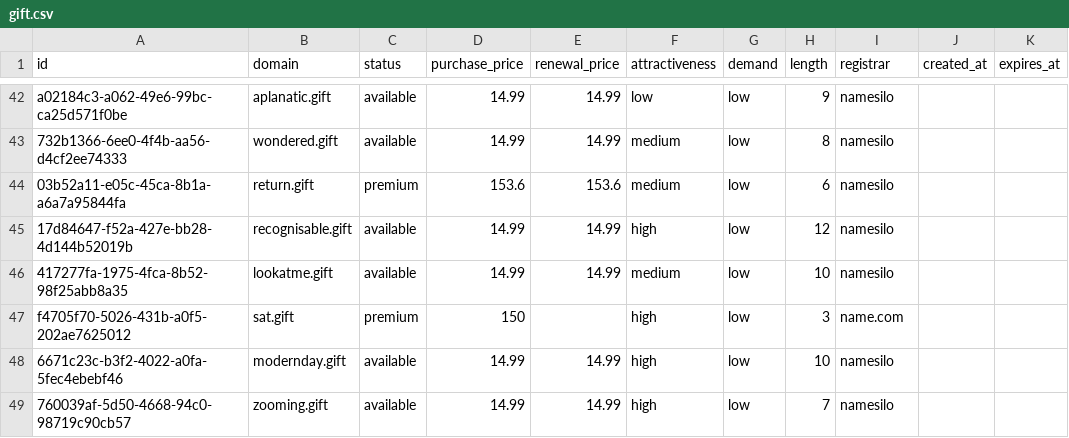
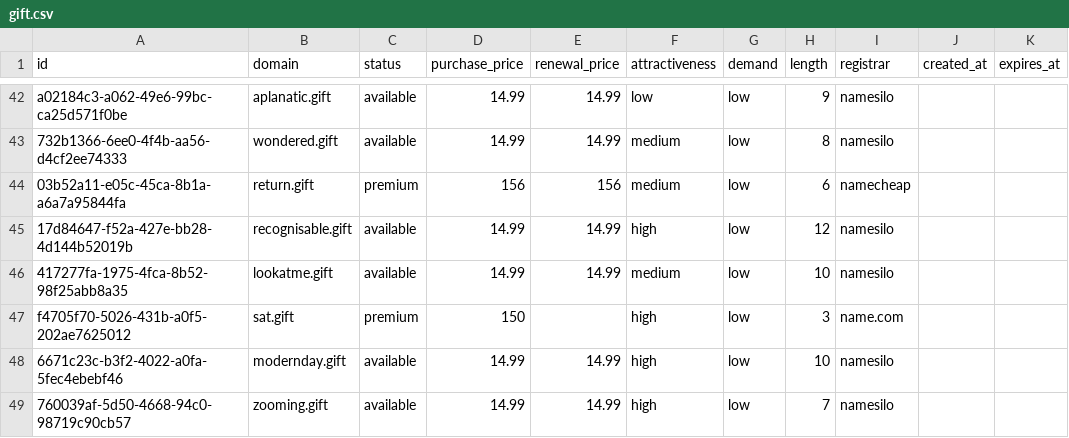
Before and after one commit to UniqueDomains/gift-oneword-domains, a CSV file: gift.csv, drawn as a sheet; only a part is shown, gaps mark what is left out.

Commit message:
Domains update

```diff
--- a/gift.csv
+++ b/gift.csv
@@ -43,3 +43,3 @@ a02184c3-a062-49e6-99bc-ca25d571f0be,aplanatic.gift,available,14.99,14.99,low,lo
 732b1366-6ee0-4f4b-aa56-d4cf2ee74333,wondered.gift,available,14.99,14.99,medium,low,8,namesilo,,
-03b52a11-e05c-45ca-8b1a-a6a7a95844fa,return.gift,premium,153.6,153.6,medium,low,6,namesilo,,
+03b52a11-e05c-45ca-8b1a-a6a7a95844fa,return.gift,premium,156,156,medium,low,6,namecheap,,
 17d84647-f52a-427e-bb28-4d144b52019b,recognisable.gift,available,14.99,14.99,high,low,12,namesilo,,
```
Also changed, not shown: 4 other files.
